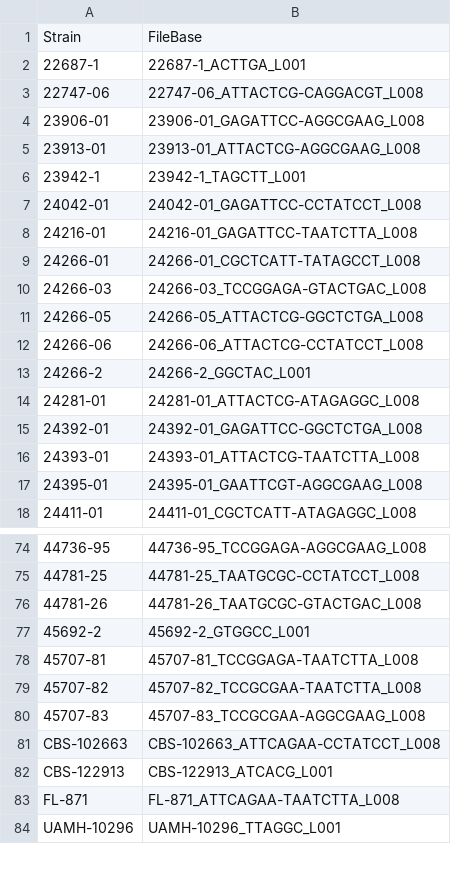
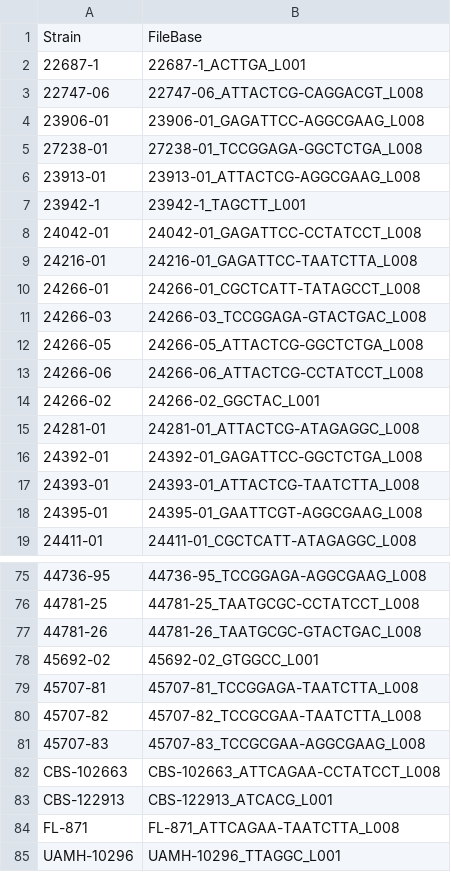
Before and after one commit to stajichlab/PopGenomics_Ophidiomyces_ophiodiicola, a CSV file: samples.csv, drawn as a sheet; only a part is shown, gaps mark what is left out.

Commit message:
use -02 not -2

```diff
--- a/samples.csv
+++ b/samples.csv
@@ -4,2 +4,3 @@ Strain,FileBase
 23906-01,23906-01_GAGATTCC-AGGCGAAG_L008
+27238-01,27238-01_TCCGGAGA-GGCTCTGA_L008
 23913-01,23913-01_ATTACTCG-AGGCGAAG_L008
@@ -12,3 +13,3 @@ Strain,FileBase
 24266-06,24266-06_ATTACTCG-CCTATCCT_L008
-24266-2,24266-2_GGCTAC_L001
+24266-02,24266-02_GGCTAC_L001
 24281-01,24281-01_ATTACTCG-ATAGAGGC_L008
@@ -76,3 +77,3 @@ Strain,FileBase
 44781-26,44781-26_TAATGCGC-GTACTGAC_L008
-45692-2,45692-2_GTGGCC_L001
+45692-02,45692-02_GTGGCC_L001
 45707-81,45707-81_TCCGGAGA-TAATCTTA_L008
```
